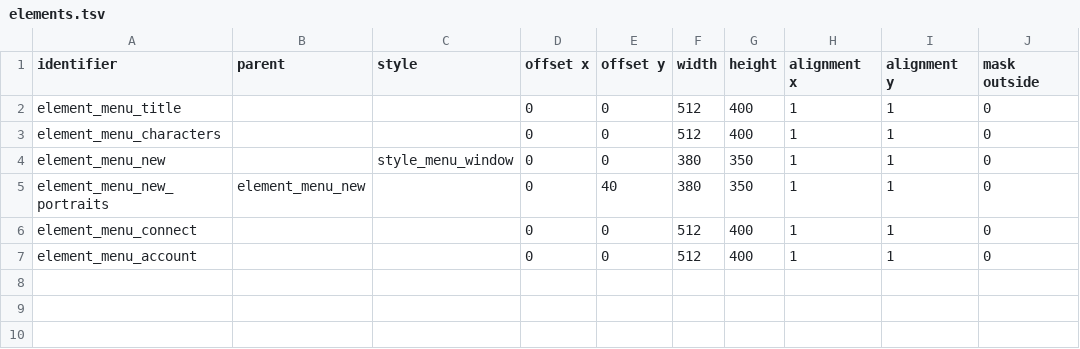
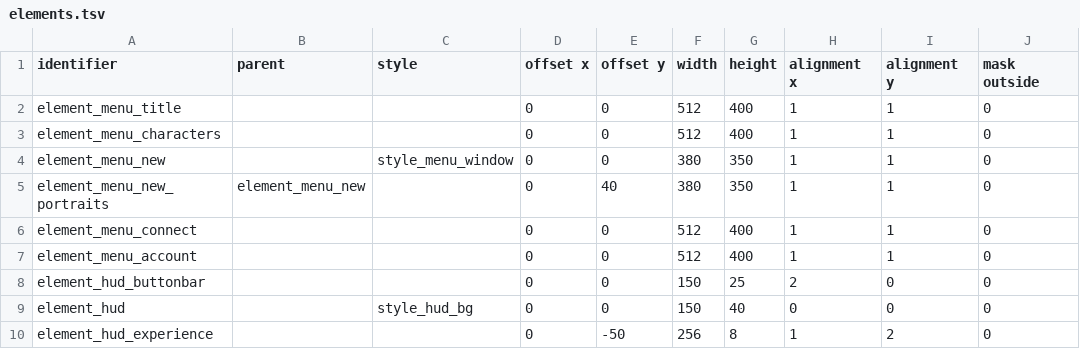
Before and after one commit to jazztickets/choria, a TSV file: working/tables/ui/elements.tsv, drawn as a sheet.

```diff
--- a/working/tables/ui/elements.tsv
+++ b/working/tables/ui/elements.tsv
@@ -7 +7,4 @@ element_menu_connect			0	0	512	400	1	1	0
 element_menu_account			0	0	512	400	1	1	0
+element_hud_buttonbar			0	0	150	25	2	0	0
+element_hud		style_hud_bg	0	0	150	40	0	0	0
+element_hud_experience			0	-50	256	8	1	2	0
```
Also changed, not shown: working/tables/colors.tsv, working/tables/ui/buttons.tsv, 16 other files.
